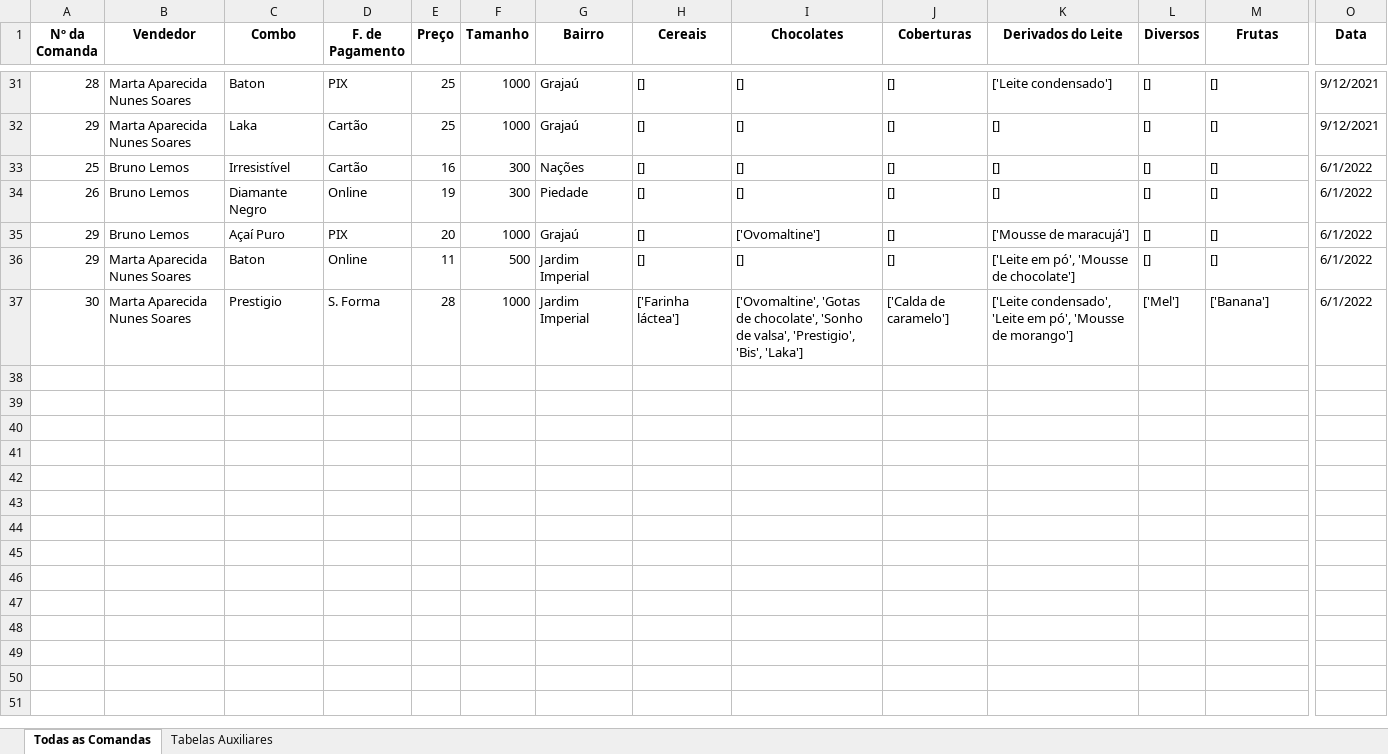
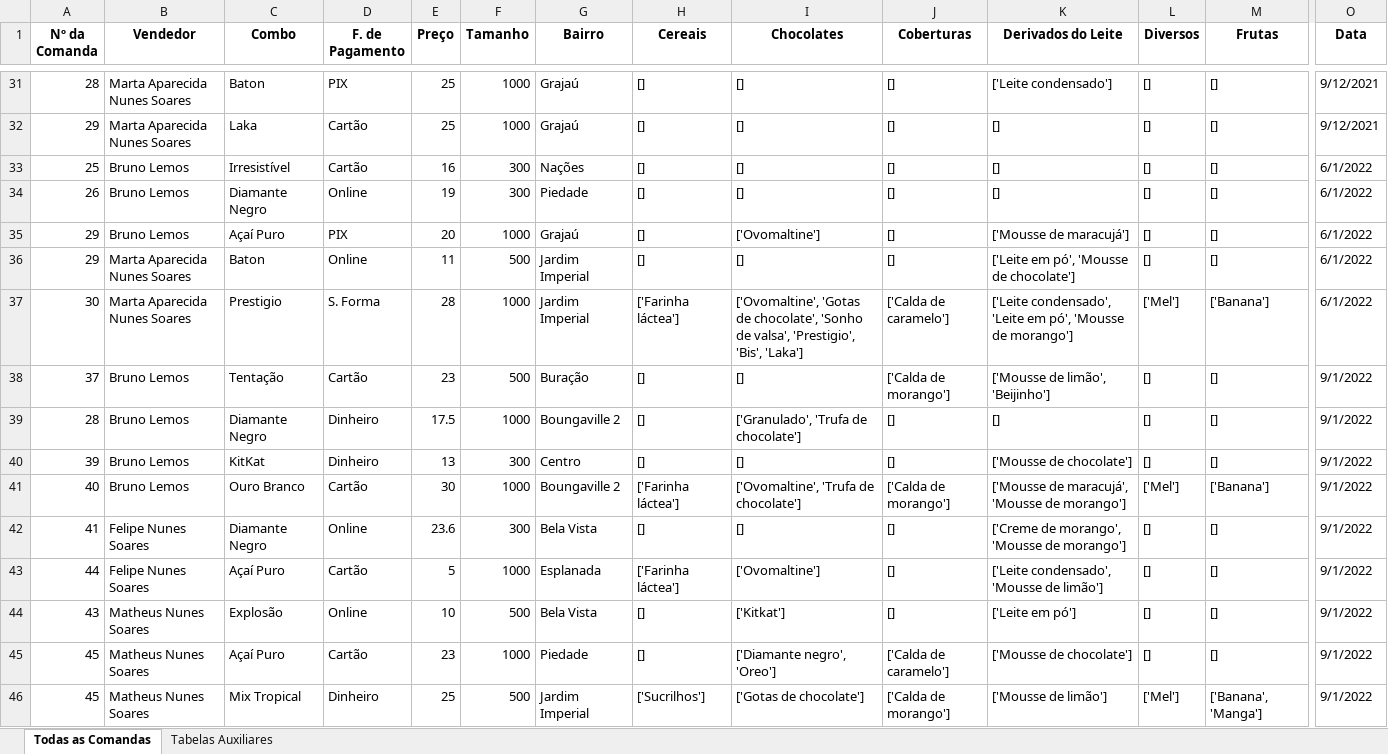
Before and after one commit to FelipNS/Python__ControleVendas, an Excel workbook: Dashboard/comandas.xlsx, sheet Todas as Comandas, drawn as a sheet; only a part is shown, gaps mark what is left out; values as stored, in another font and other column widths than the file's, no borders; rows hold the shown columns only; the diff names each change by its address in the sheet, - before the commit and + after, or states it on an @@ line.

```diff
--- a/Dashboard/comandas.xlsx (sheet Todas as Comandas)
+++ b/Dashboard/comandas.xlsx (sheet Todas as Comandas)
+row 38: 37 | Bruno Lemos | Tentação | Cartão | 23 | 500 | Buração | [] | [] | ['Calda de morango'] | ['Mousse de limão', 'Beijinho'] | [] | [] | 9/1/2022
+row 39: 28 | Bruno Lemos | Diamante Negro | Dinheiro | 17.5 | 1000 | Boungaville 2 | [] | ['Granulado', 'Trufa de chocolate'] | [] | [] | [] | [] | 9/1/2022
+row 40: 39 | Bruno Lemos | KitKat | Dinheiro | 13 | 300 | Centro | [] | [] | [] | ['Mousse de chocolate'] | [] | [] | 9/1/2022
+row 41: 40 | Bruno Lemos | Ouro Branco | Cartão | 30 | 1000 | Boungaville 2 | ['Farinha láctea'] | ['Ovomaltine', 'Trufa de chocolate'] | ['Calda de morango'] | ['Mousse de maracujá', 'Mousse de morango'] | ['Mel'] | ['Banana'] | 9/1/2022
+row 42: 41 | Felipe Nunes Soares | Diamante Negro | Online | 23.6 | 300 | Bela Vista | [] | [] | [] | ['Creme de morango', 'Mousse de morango'] | [] | [] | 9/1/2022
+row 43: 44 | Felipe Nunes Soares | Açaí Puro | Cartão | 5 | 1000 | Esplanada | ['Farinha láctea'] | ['Ovomaltine'] | [] | ['Leite condensado', 'Mousse de limão'] | [] | [] | 9/1/2022
+row 44: 43 | Matheus Nunes Soares | Explosão | Online | 10 | 500 | Bela Vista | [] | ['Kitkat'] | [] | ['Leite em pó'] | [] | [] | 9/1/2022
+row 45: 45 | Matheus Nunes Soares | Açaí Puro | Cartão | 23 | 1000 | Piedade | [] | ['Diamante negro', 'Oreo'] | ['Calda de caramelo'] | ['Mousse de chocolate'] | [] | [] | 9/1/2022
+row 46: 45 | Matheus Nunes Soares | Mix Tropical | Dinheiro | 25 | 500 | Jardim Imperial | ['Sucrilhos'] | ['Gotas de chocolate'] | ['Calda de morango'] | ['Mousse de limão'] | ['Mel'] | ['Banana', 'Manga'] | 9/1/2022
```
Also changed, not shown: sheet Tabelas Auxiliares, 6 other files.
